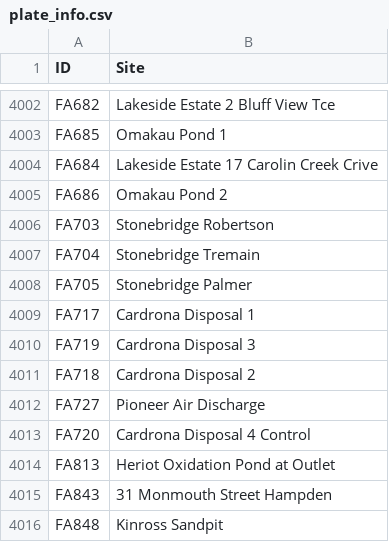
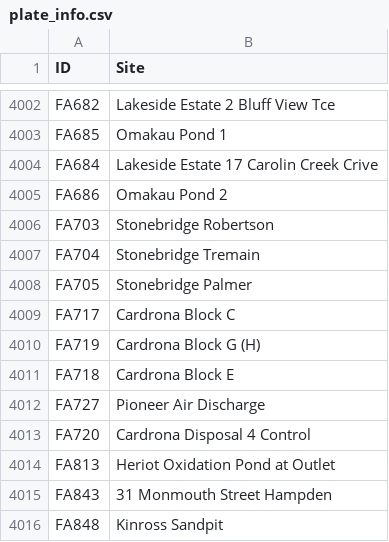
Before and after one commit to lux-orc/Obtain-time-series-from-Aquarius-ReportRunner.exe, a CSV file: info/plate_info.csv, drawn as a sheet; only a part is shown, gaps mark what is left out; the diff covers the shown part only.

```diff
--- a/info/plate_info.csv
+++ b/info/plate_info.csv
@@ -4008,5 +4008,5 @@
 "FA705","Stonebridge Palmer"
-"FA717","Cardrona Disposal 1"
-"FA719","Cardrona Disposal 3"
-"FA718","Cardrona Disposal 2"
+"FA717","Cardrona Block C"
+"FA719","Cardrona Block G (H)"
+"FA718","Cardrona Block E"
 "FA727","Pioneer Air Discharge"
```
Also changed, not shown: 21 added rows and 2 edited cells elsewhere in this file, 5 other files.
